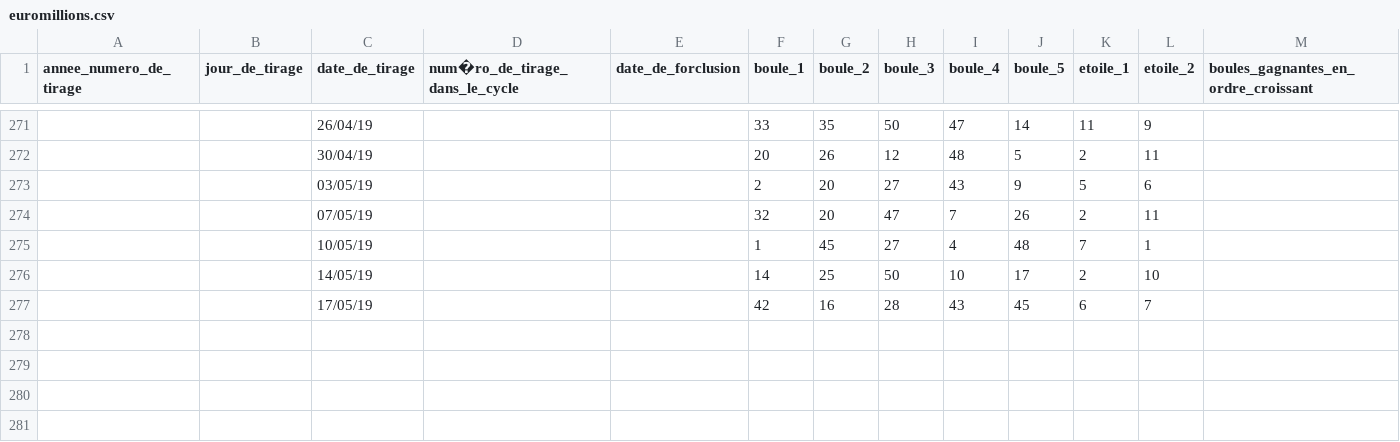
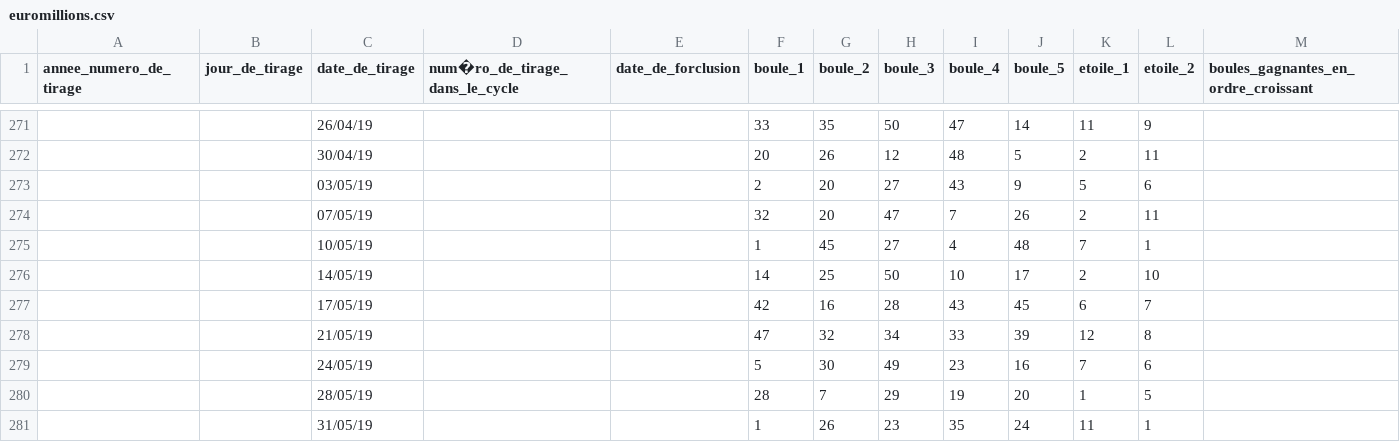
Before and after one commit to SebDelSab/loteries, a CSV file: data/euromillions.csv, drawn as a sheet; only a part is shown, gaps mark what is left out; rows hold the shown columns only; the diff names each change by its address in the sheet, - before the commit and + after, or states it on an @@ line.

```diff
--- a/data/euromillions.csv
+++ b/data/euromillions.csv
+row 278:  |  | 21/05/19 |  |  | 47 | 32 | 34 | 33 | 39 | 12 | 8
+row 279:  |  | 24/05/19 |  |  | 5 | 30 | 49 | 23 | 16 | 7 | 6
+row 280:  |  | 28/05/19 |  |  | 28 | 7 | 29 | 19 | 20 | 1 | 5
+row 281:  |  | 31/05/19 |  |  | 1 | 26 | 23 | 35 | 24 | 11 | 1
```
Also changed, not shown: data/loto.csv, 1 other file.
